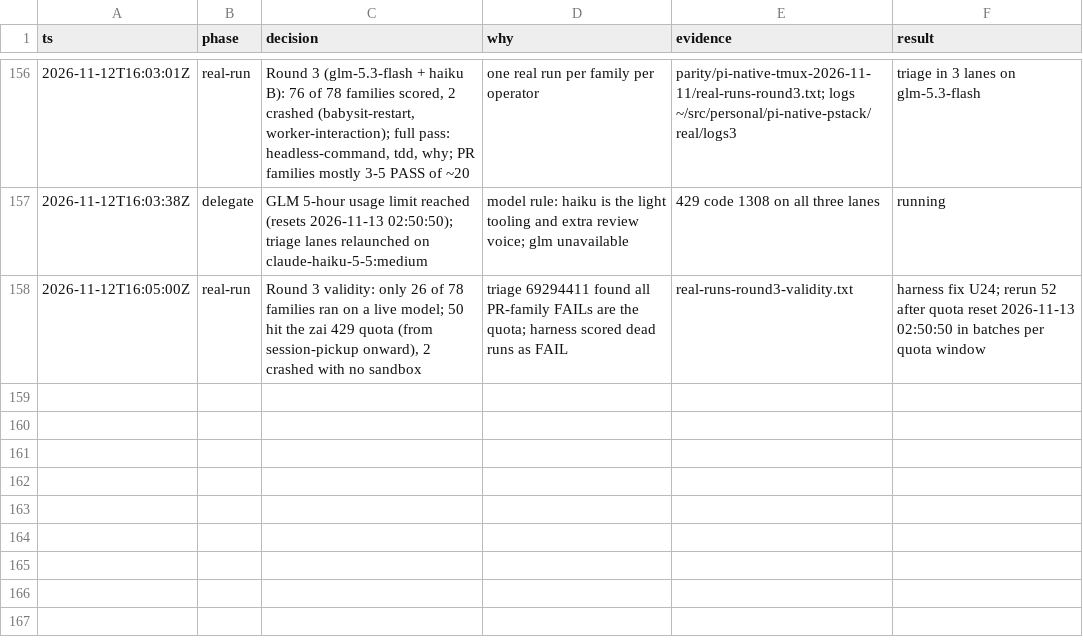
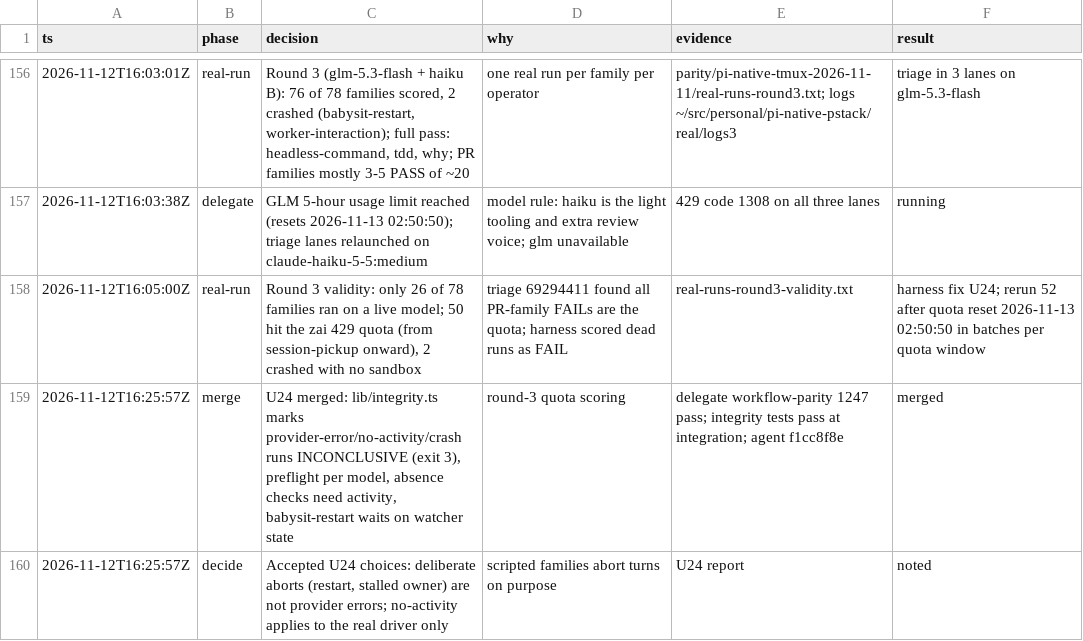
Before and after one commit to just-joshn/pi-customizations, a TSV file: parity/pi-native-tmux-2026-11-11/decisions.tsv, drawn as a sheet; only a part is shown, gaps mark what is left out.

Commit message:
docs(parity): log U24 merge

```diff
--- a/parity/pi-native-tmux-2026-11-11/decisions.tsv
+++ b/parity/pi-native-tmux-2026-11-11/decisions.tsv
@@ -158 +158,3 @@ ts	phase	decision	why	evidence	result
 2026-11-12T16:05:00Z	real-run	Round 3 validity: only 26 of 78 families ran on a live model; 50 hit the zai 429 quota (from session-pickup onward), 2 crashed with no sandbox	triage 69294411 found all PR-family FAILs are the quota; harness scored dead runs as FAIL	real-runs-round3-validity.txt	harness fix U24; rerun 52 after quota reset 2026-11-13 02:50:50 in batches per quota window
+2026-11-12T16:25:57Z	merge	U24 merged: lib/integrity.ts marks provider-error/no-activity/crash runs INCONCLUSIVE (exit 3), preflight per model, absence checks need activity, babysit-restart waits on watcher state	round-3 quota scoring	delegate workflow-parity 1247 pass; integrity tests pass at integration; agent f1cc8f8e	merged
+2026-11-12T16:25:57Z	decide	Accepted U24 choices: deliberate aborts (restart, stalled owner) are not provider errors; no-activity applies to the real driver only	scripted families abort turns on purpose	U24 report	noted
```
